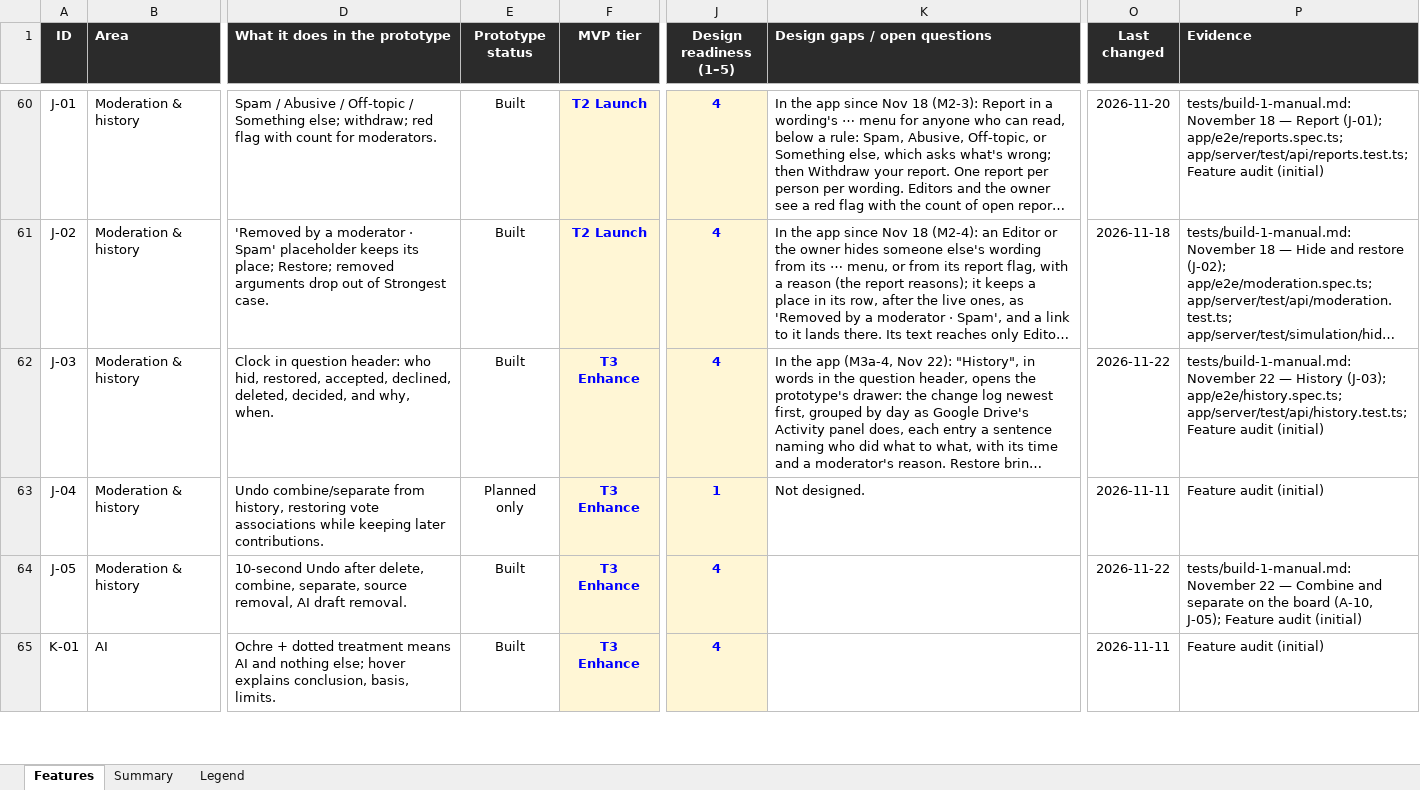
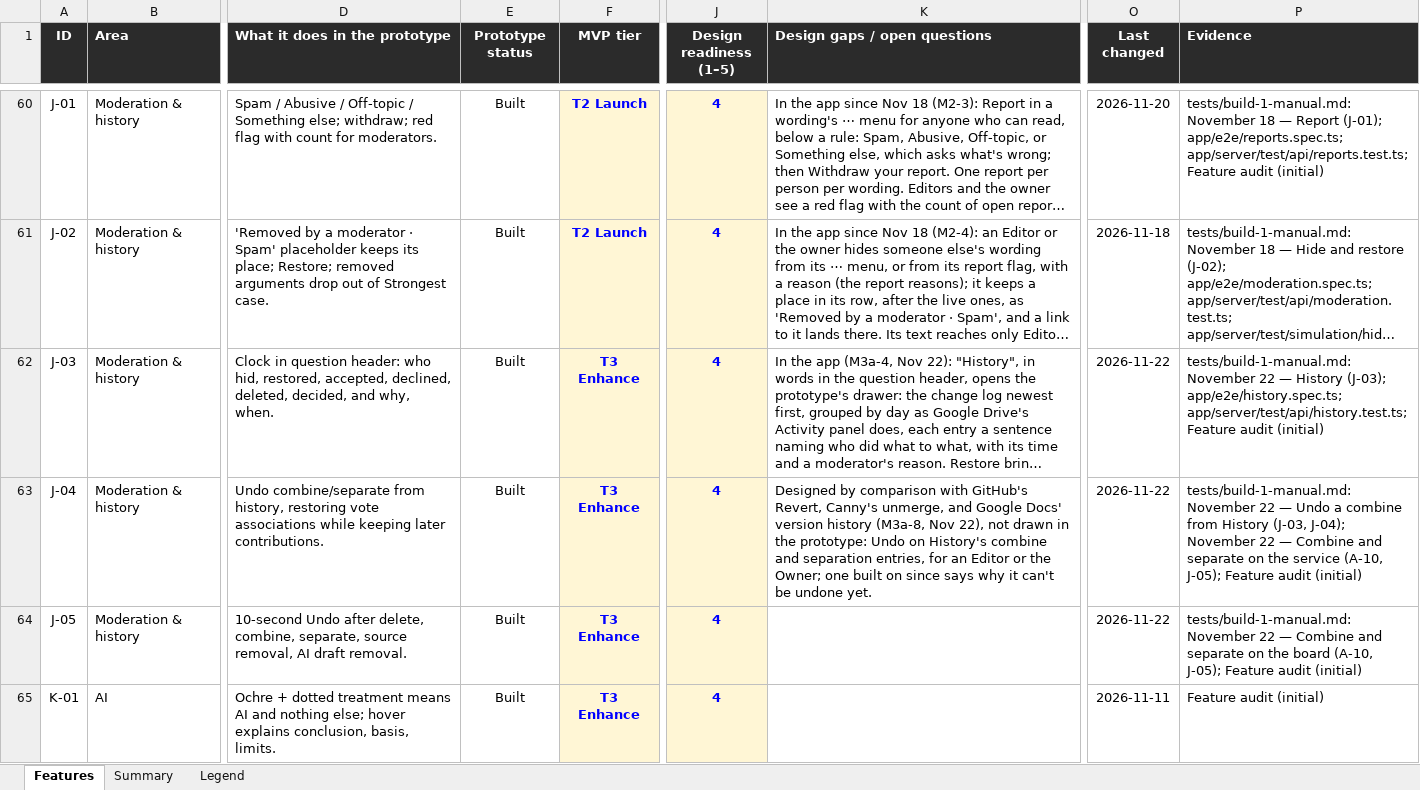
Before and after one commit to building-with-ai-f26/kfl8095-steelman, an Excel workbook: plans/feature-audit.xlsx, sheet Features, drawn as a sheet; only a part is shown, gaps mark what is left out; long unchanged cells end in …; values as stored, in another font and other column widths than the file's, no borders; conditional formats not drawn; the diff names each change by its address in the sheet, - before the commit and + after, or states it on an @@ line.

```diff
--- a/plans/feature-audit.xlsx (sheet Features)
+++ b/plans/feature-audit.xlsx (sheet Features)
-E63 (Prototype status): Planned only
+E63 (Prototype status): Built
-J63 (Design readiness (1–5)): 1
+J63 (Design readiness (1–5)): 4
-K63 (Design gaps / open questions): Not designed.
+K63 (Design gaps / open questions): Designed by comparison with GitHub's Revert, Canny's unmerge, and Google Docs' version history (M3a-8, Nov 22), not drawn in the prototype: Undo on History's combine and separation entries, for an Editor or the Owner; one built on since says why it can't be undone yet.
-O63 (Last changed): 2026-11-11
+O63 (Last changed): 2026-11-22
-P63 (Evidence): Feature audit…
+P63 (Evidence): tests/build-1-manual.md: November 22 — Undo a combine from History (J-03, J-04); November 22 — Combine and separate on the service (A-10, J-05); Feature audit…
```
Also changed, not shown: 11 other files.
